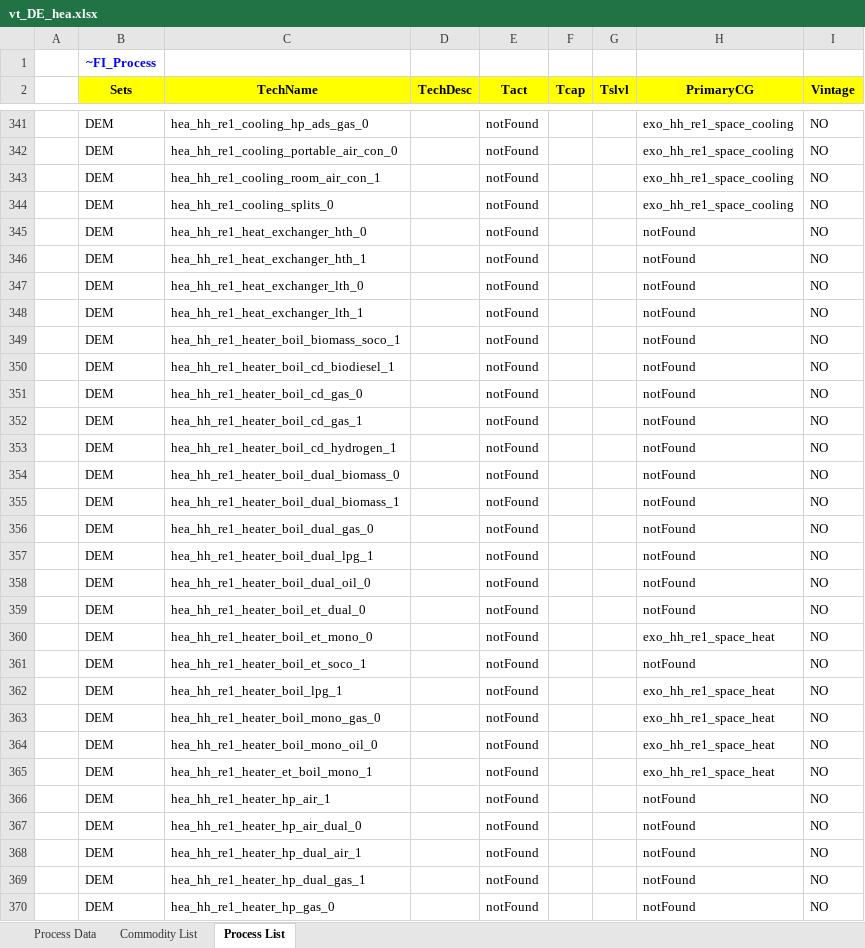
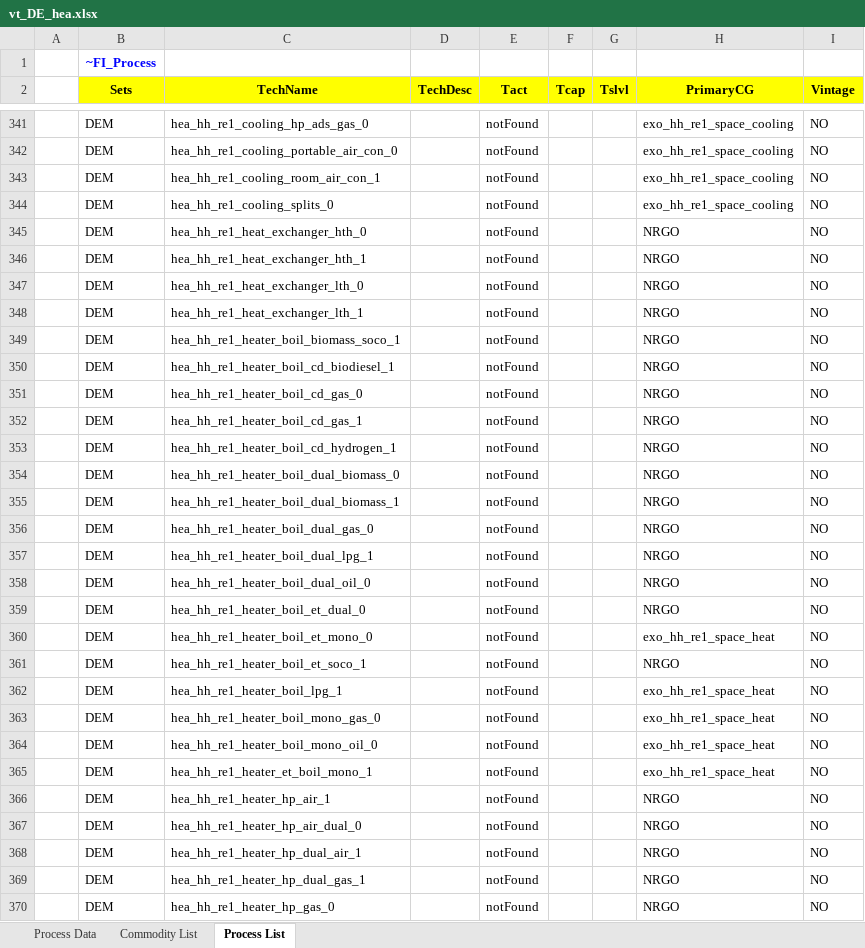
Before and after one commit to sedos-project/data_adapter_times, an Excel workbook: output_data/vt_DE_hea.xlsx, sheet Process List, drawn as a sheet; only a part is shown, gaps mark what is left out; values as stored, in another font and other column widths than the file's, no borders; the diff covers the shown part only; the diff names each change by its address in the sheet, - before the commit and + after, or states it on an @@ line.

Commit message:
enhanced process list update to include FLO_SHAR commodity checks

```diff
--- a/output_data/vt_DE_hea.xlsx (sheet Process List)
+++ b/output_data/vt_DE_hea.xlsx (sheet Process List)
-H345:H359 (PrimaryCG): notFound
+H345:H359 (PrimaryCG): NRGO
-H361 (PrimaryCG): notFound
+H361 (PrimaryCG): NRGO
-H366:H370 (PrimaryCG): notFound
+H366:H370 (PrimaryCG): NRGO
```
Also changed, not shown: 305 edited cells elsewhere in this sheet, sheet Process Data, 1 other file.
